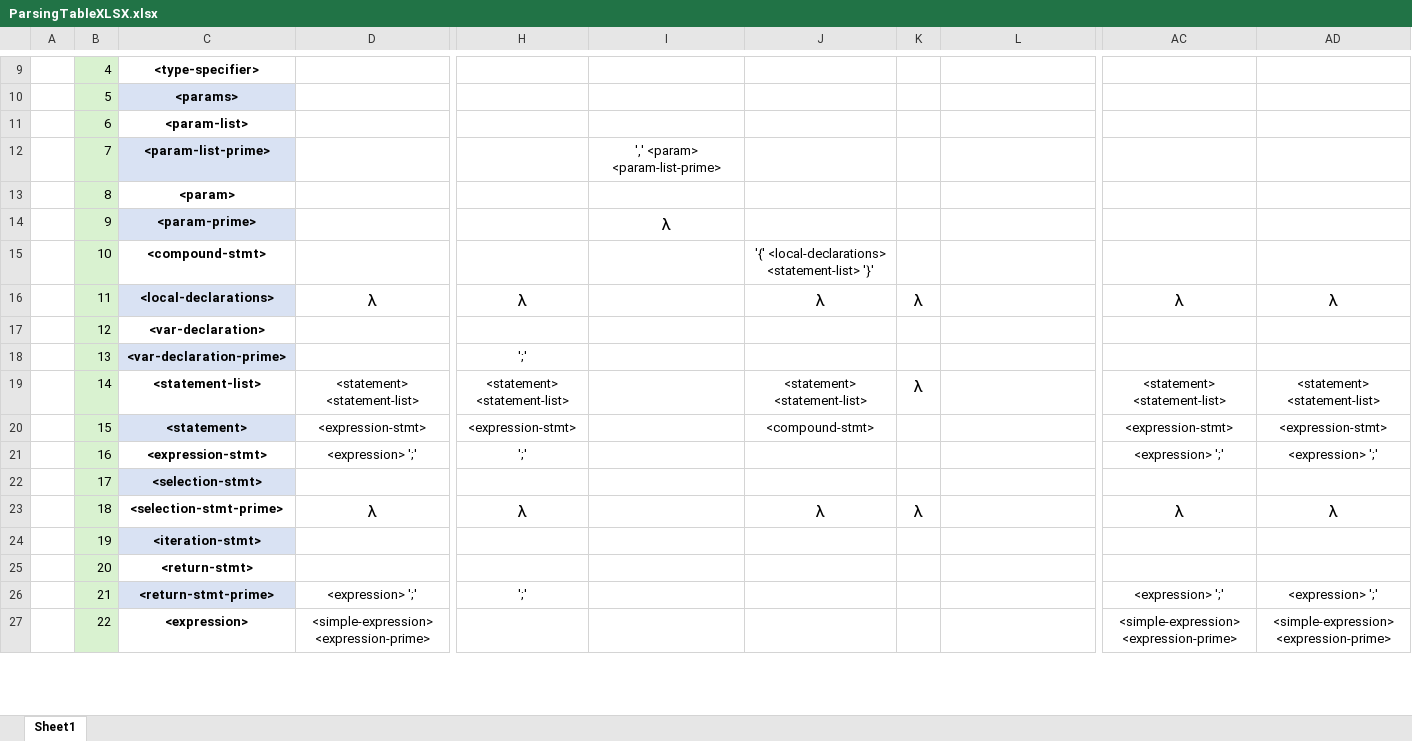
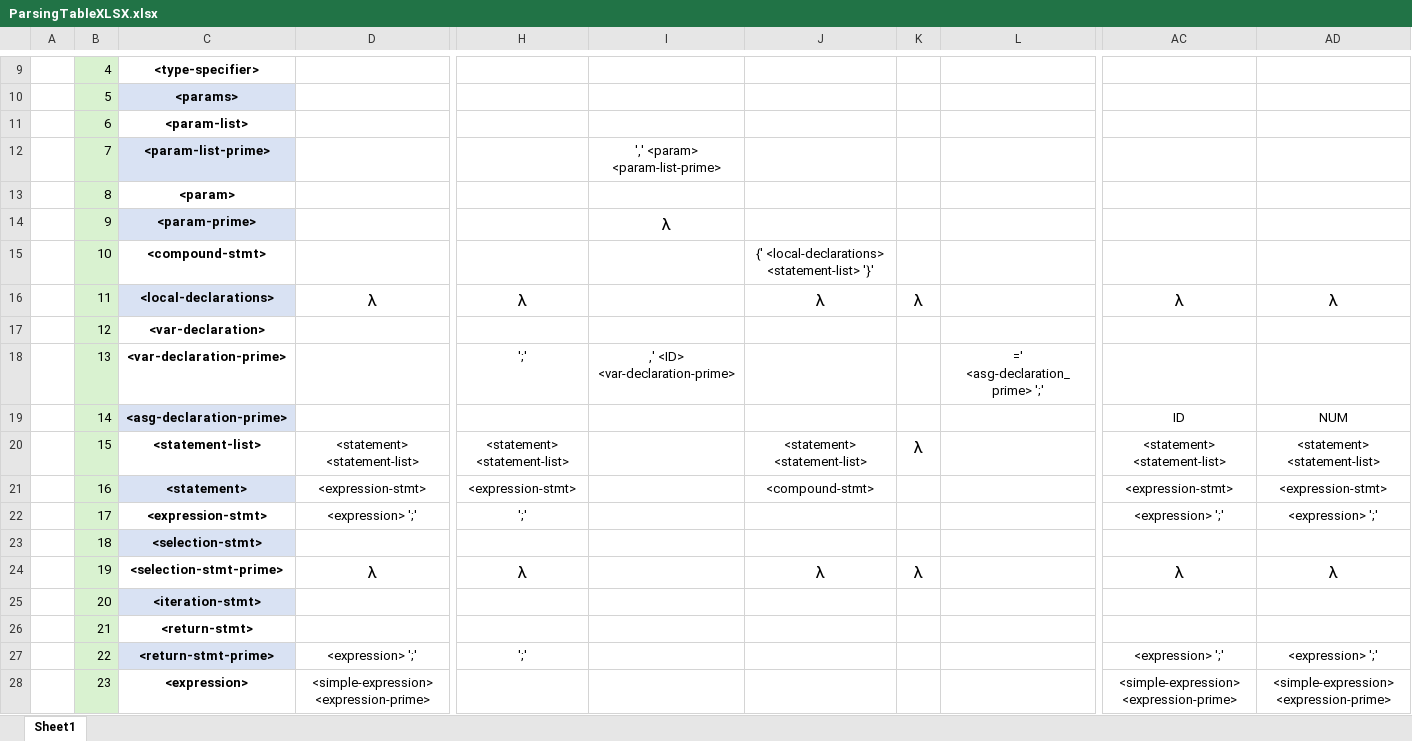
Before and after one commit to DavMDTheThird/Compilador, an Excel workbook: ParsingTableXLSX.xlsx, sheet Sheet1, drawn as a sheet; only a part is shown, gaps mark what is left out; values as stored, in another font and other column widths than the file's, no borders; table styles not drawn; addresses are those after the commit; rows hold the shown columns only; the diff covers the shown part only; the diff names each change by its address in the sheet, - before the commit and + after, or states it on an @@ line.

Commit message:
[FIX][V_2.91] Added a new row in the parsing table to allow declaration and assignation of variables

```diff
--- a/ParsingTableXLSX.xlsx (sheet Sheet1)
+++ b/ParsingTableXLSX.xlsx (sheet Sheet1)
-J15: '{' <local-declarations> <statement-list> '}'
+J15: {' <local-declarations> <statement-list> '}'
-C18 fill: #D9E2F3
+C18 fill: none
-I18: (empty)
+I18: ,' <ID> <var-declaration-prime>
-L18: (empty)
+L18: =' <asg-declaration_prime> ';'
+row 19:  | 14 | <asg-declaration-prime> |  |  |  |  |  |  | ID | NUM
-B20: 14
+B20: 15
-B21: 15
+B21: 16
-B22: 16
+B22: 17
-B23: 17
+B23: 18
-B24: 18
+B24: 19
-B25: 19
+B25: 20
-B26: 20
+B26: 21
-B27: 21
+B27: 22
-B28: 22
+B28: 23
```
Also changed, not shown: 19 edited cells elsewhere in this sheet, 6 other files.
